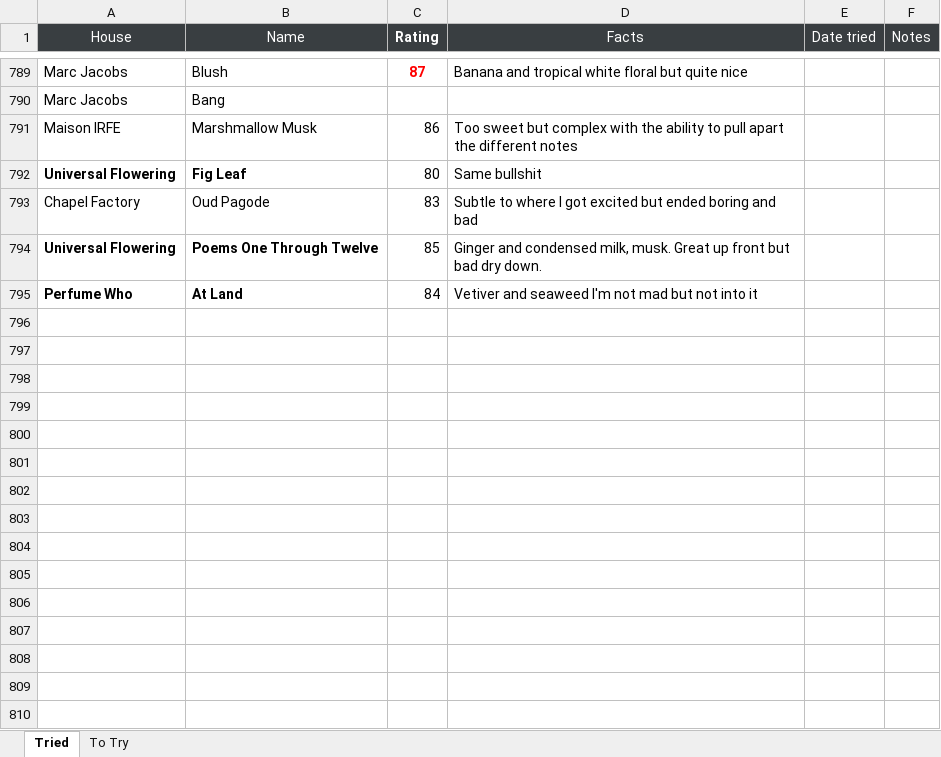
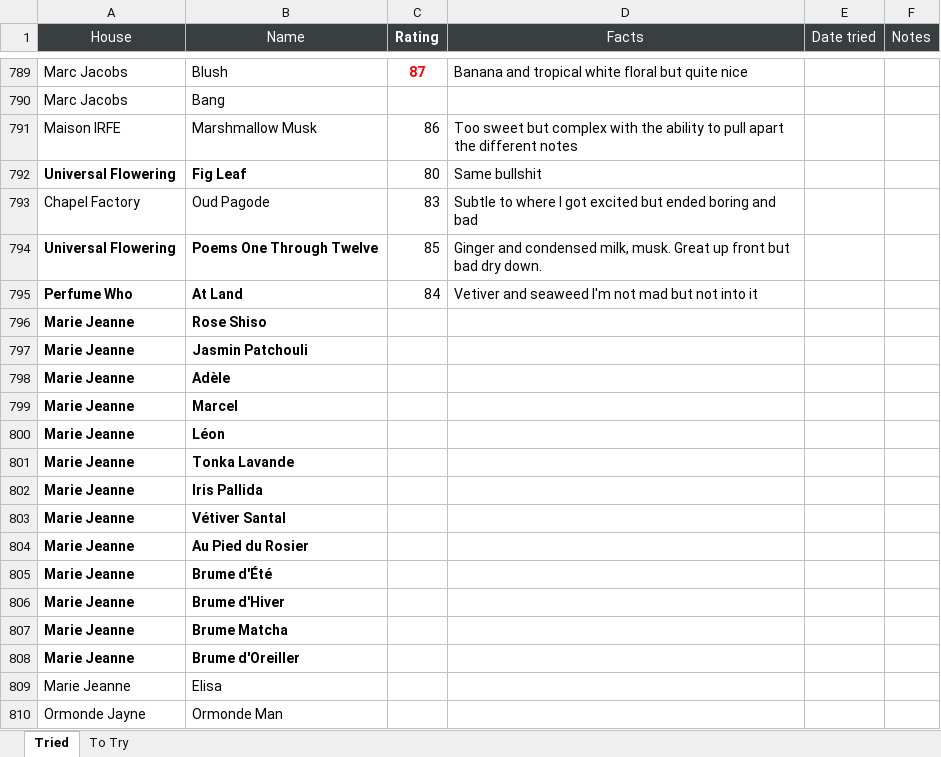
Before and after one commit to kreher124/Perfume, an Excel workbook: data/FRAGRANCES.xlsx, sheet Tried, drawn as a sheet; only a part is shown, gaps mark what is left out; values as stored, in another font and other column widths than the file's, no borders; charts and pictures not drawn; the diff names each change by its address in the sheet, - before the commit and + after, or states it on an @@ line.

```diff
--- a/data/FRAGRANCES.xlsx (sheet Tried)
+++ b/data/FRAGRANCES.xlsx (sheet Tried)
+row 796: Marie Jeanne | Rose Shiso
+row 797: Marie Jeanne | Jasmin Patchouli
+row 798: Marie Jeanne | Adèle
+row 799: Marie Jeanne | Marcel
+row 800: Marie Jeanne | Léon
+row 801: Marie Jeanne | Tonka Lavande
+row 802: Marie Jeanne | Iris Pallida
+row 803: Marie Jeanne | Vétiver Santal
+row 804: Marie Jeanne | Au Pied du Rosier
+row 805: Marie Jeanne | Brume d'Été
+row 806: Marie Jeanne | Brume d'Hiver
+row 807: Marie Jeanne | Brume Matcha
+row 808: Marie Jeanne | Brume d'Oreiller
+row 809: Marie Jeanne | Elisa
+row 810: Ormonde Jayne | Ormonde Man
```
